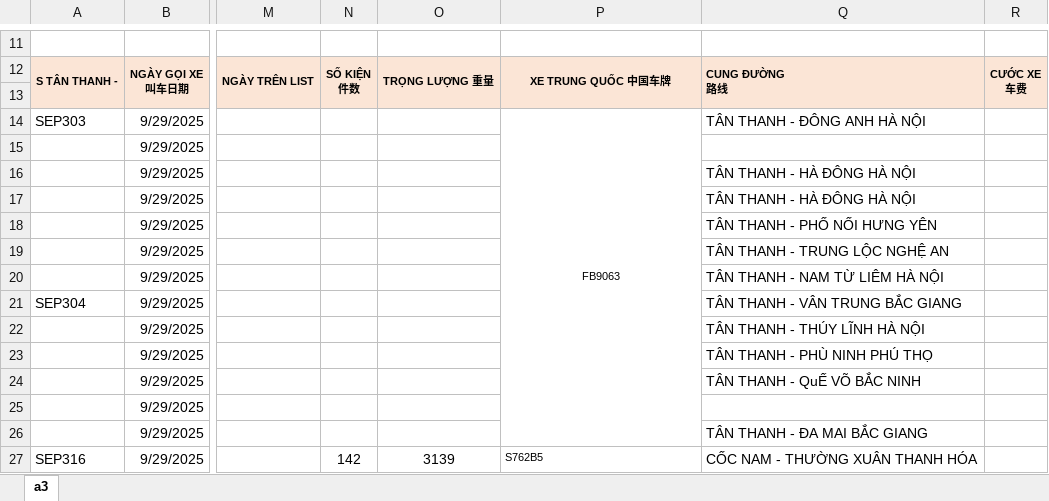
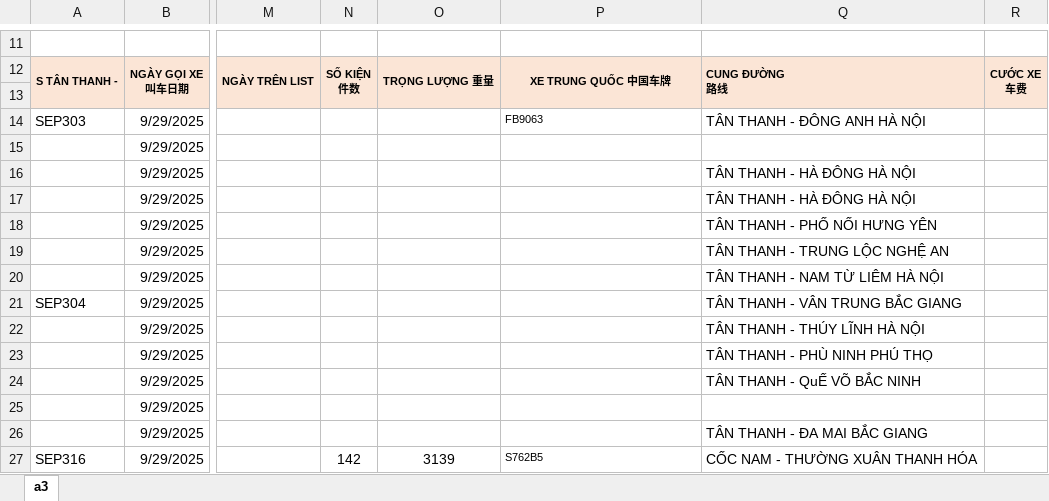
Before and after one commit to duyanhbk93tn/DaiLamMoc, an Excel workbook: tmpA3.xlsx, sheet a3, drawn as a sheet; only a part is shown, gaps mark what is left out; values as stored, in another font and other column widths than the file's, no borders; removed rows and columns are numbered as before the commit, all else as after; the diff covers the shown part only; the diff names each change by its address in the sheet, - before the commit and + after, or states it on an @@ line.

Commit message:
update a3 tmp

```diff
--- a/tmpA3.xlsx (sheet a3)
+++ b/tmpA3.xlsx (sheet a3)
-P14 alignment: center
+P14 alignment: left
-P14:P26 merged
```
Also changed, not shown: 122 added rows elsewhere in this sheet.
